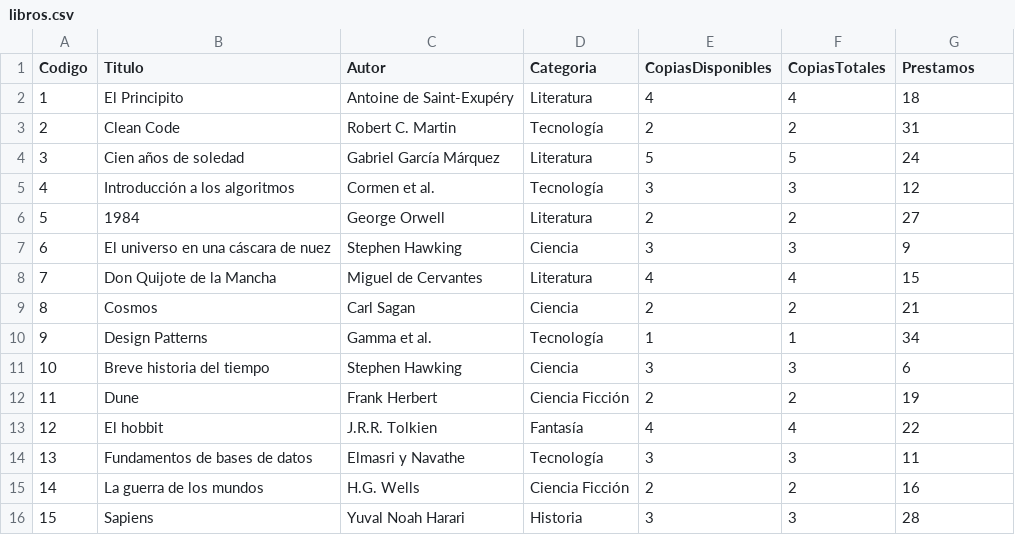
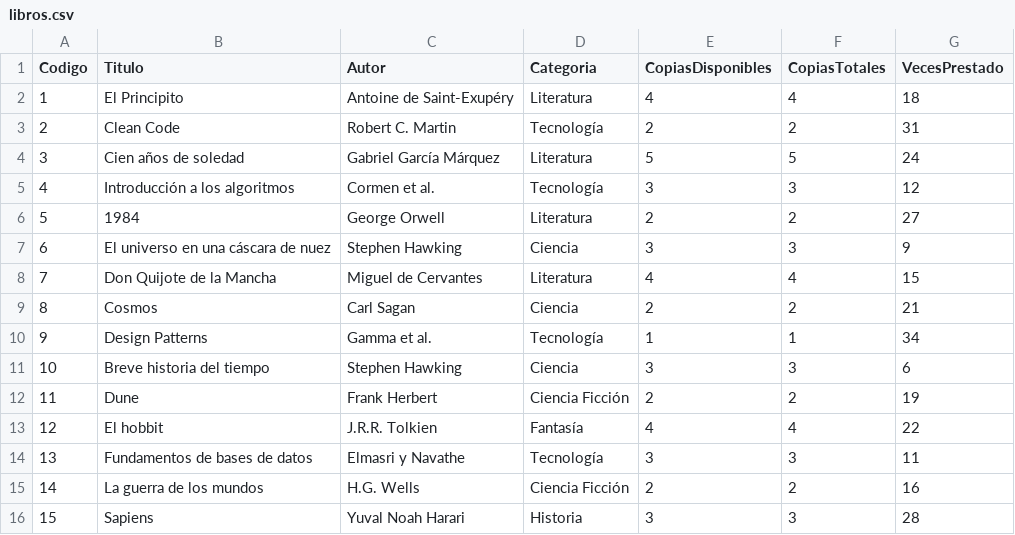
Before and after one commit to Juan-Chuc2/Proyecto_1_ED2, a CSV file: libros.csv, drawn as a sheet.

```diff
--- a/libros.csv
+++ b/libros.csv
@@ -1,2 +1,2 @@
-Codigo,Titulo,Autor,Categoria,CopiasDisponibles,CopiasTotales,Prestamos
+Codigo,Titulo,Autor,Categoria,CopiasDisponibles,CopiasTotales,VecesPrestado
 1,El Principito,Antoine de Saint-Exupéry,Literatura,4,4,18
```
Also changed, not shown: 12 other files.
